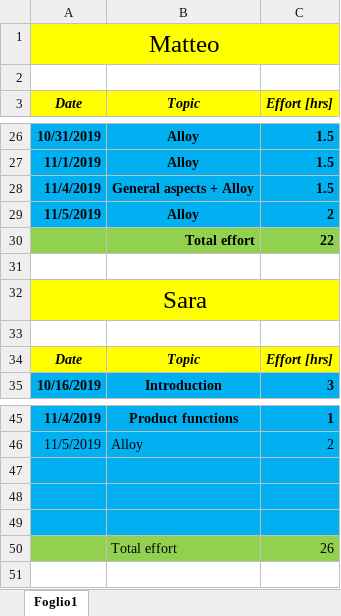
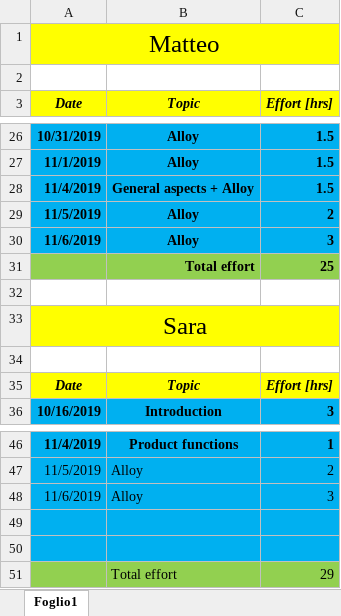
Before and after one commit to pozziteo/PozziSaccoVentura-SwEng2, an Excel workbook: RASD/efforts.xlsx, sheet Foglio1, drawn as a sheet; only a part is shown, gaps mark what is left out; values as stored, in another font and other column widths than the file's, no borders; removed rows and columns are numbered as before the commit, all else as after; the diff names each change by its address in the sheet, - before the commit and + after, or states it on an @@ line.

Commit message:
Update efforts

```diff
--- a/RASD/efforts.xlsx (sheet Foglio1)
+++ b/RASD/efforts.xlsx (sheet Foglio1)
-row 30:  | Total effort | 22
+row 30: 11/6/2019 | Alloy | 3
+row 31:  | Total effort | 25
+row 48: 11/6/2019 | Alloy | 3
-A51:C51 fill: #00B0F0
+A51:C51 fill: #92D050
-row 51: (empty)
+row 51:  | Total effort | 29
-row 50:  | Total effort | 26
```
